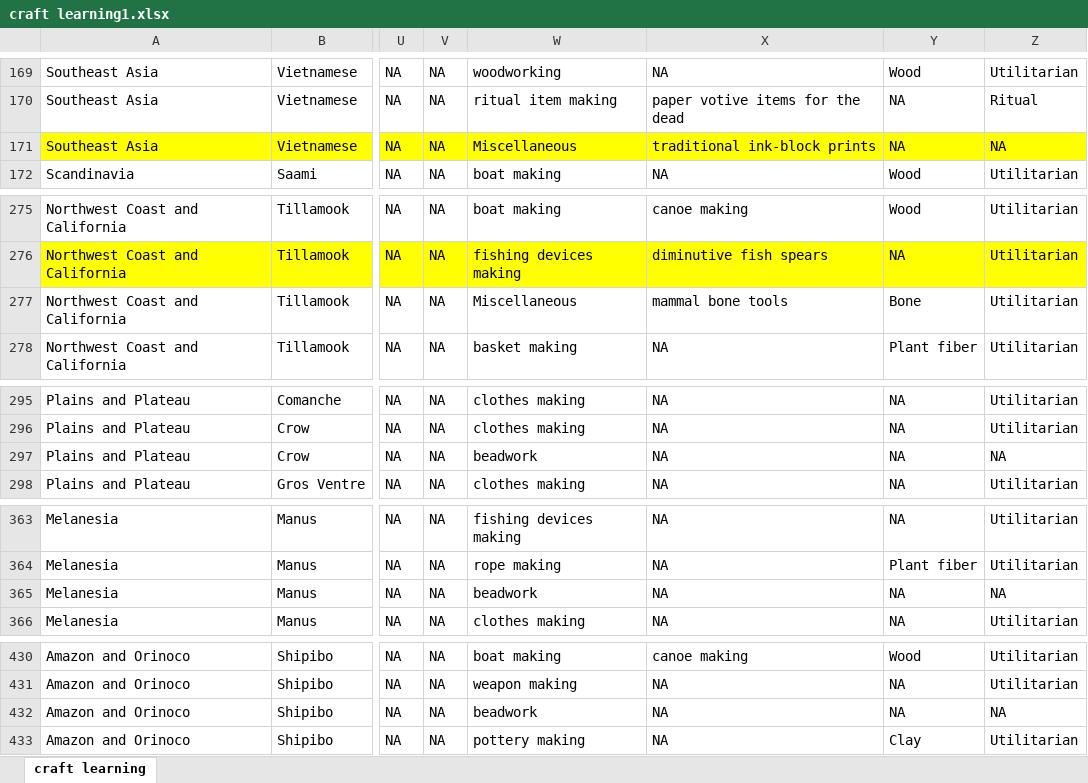
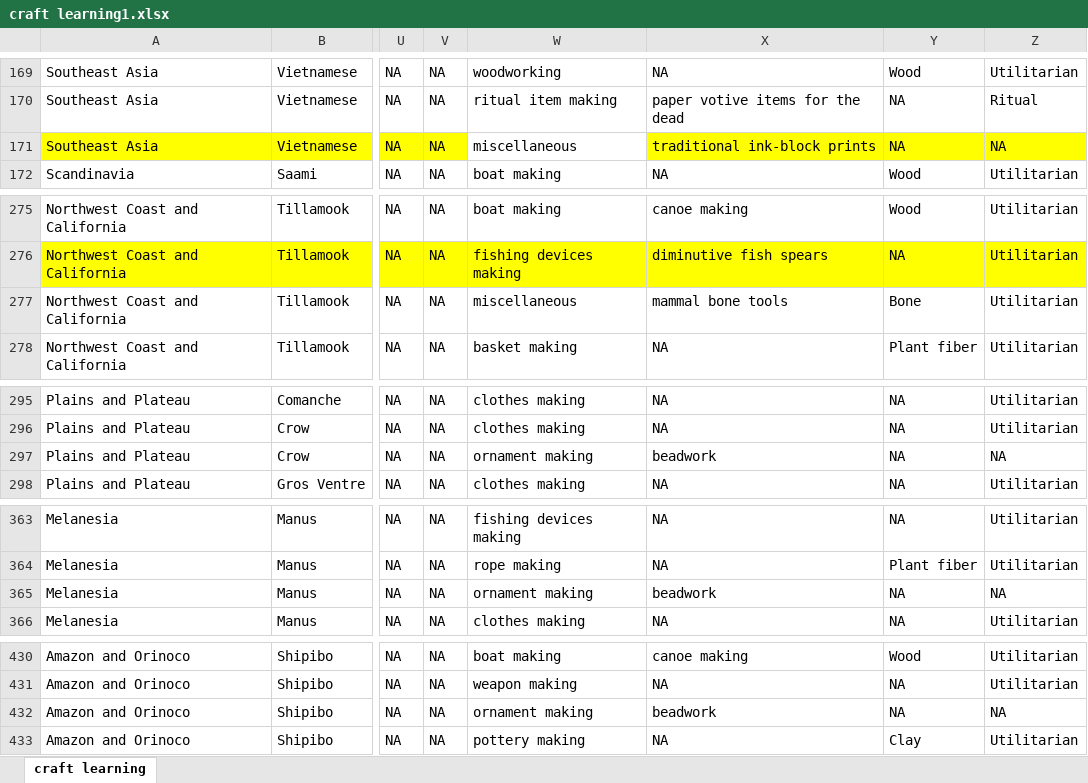
Before and after one commit to Raylc/HRAF-2022, an Excel workbook: Data/craft learning1.xlsx, sheet craft learning, drawn as a sheet; only a part is shown, gaps mark what is left out; values as stored, in another font and other column widths than the file's, no borders; the diff covers the shown part only; the diff names each change by its address in the sheet, - before the commit and + after, or states it on an @@ line.

```diff
--- a/Data/craft learning1.xlsx (sheet craft learning)
+++ b/Data/craft learning1.xlsx (sheet craft learning)
-W171: Miscellaneous
+W171: miscellaneous
-W171 fill: #FFFF00
+W171 fill: none
-W277: Miscellaneous
+W277: miscellaneous
-W297: beadwork
+W297: ornament making
-X297: NA
+X297: beadwork
-W365: beadwork
+W365: ornament making
-X365: NA
+X365: beadwork
-W432: beadwork
+W432: ornament making
-X432: NA
+X432: beadwork
```
Also changed, not shown: 26 edited cells and cell formats elsewhere in this sheet.
